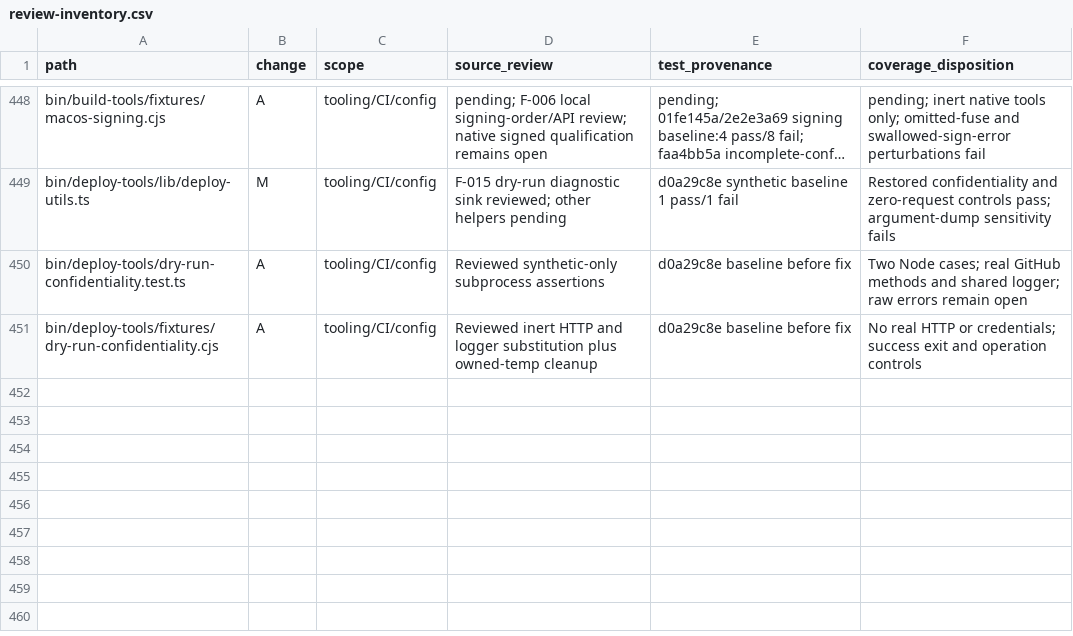
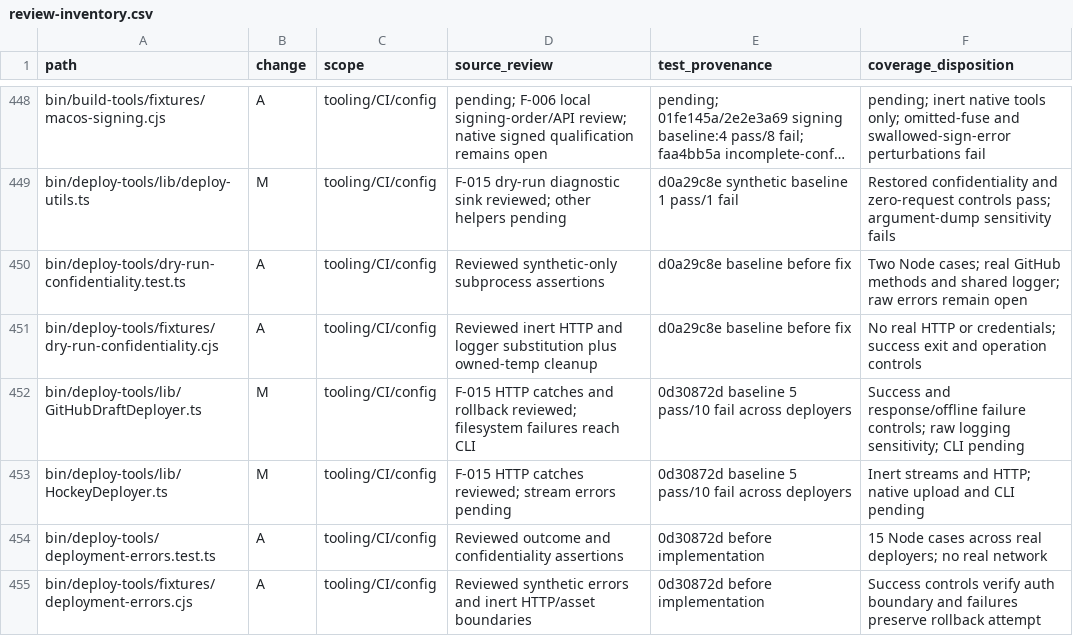
Before and after one commit to adamlow-wire/wire-desktop, a CSV file: docs/electron-modernization/review-inventory.csv, drawn as a sheet; only a part is shown, gaps mark what is left out; long unchanged cells end in ….

Commit message:
fix(deploy): sanitize HTTP failures and target draft rollback

```diff
--- a/docs/electron-modernization/review-inventory.csv
+++ b/docs/electron-modernization/review-inventory.csv
@@ -451 +451,5 @@ bin/deploy-tools/dry-run-confidentiality.test.ts,A,tooling/CI/config,Reviewed sy
 bin/deploy-tools/fixtures/dry-run-confidentiality.cjs,A,tooling/CI/config,Reviewed inert HTTP and logger substitution plus owned-temp cleanup,d0a29c8e baseline before fix,No real HTTP or credentials; success exit and operation controls
+bin/deploy-tools/lib/GitHubDraftDeployer.ts,M,tooling/CI/config,F-015 HTTP catches and rollback reviewed; filesystem failures reach CLI,0d30872d baseline 5 pass/10 fail across deployers,Success and response/offline failure controls; raw logging sensitivity; CLI pending
+bin/deploy-tools/lib/HockeyDeployer.ts,M,tooling/CI/config,F-015 HTTP catches reviewed; stream errors pending,0d30872d baseline 5 pass/10 fail across deployers,Inert streams and HTTP; native upload and CLI pending
+bin/deploy-tools/deployment-errors.test.ts,A,tooling/CI/config,Reviewed outcome and confidentiality assertions,0d30872d before implementation,15 Node cases across real deployers; no real network
+bin/deploy-tools/fixtures/deployment-errors.cjs,A,tooling/CI/config,Reviewed synthetic errors and inert HTTP/asset boundaries,0d30872d before implementation,Success controls verify auth boundary and failures preserve rollback attempt
```
Also changed, not shown: 5 other files.
